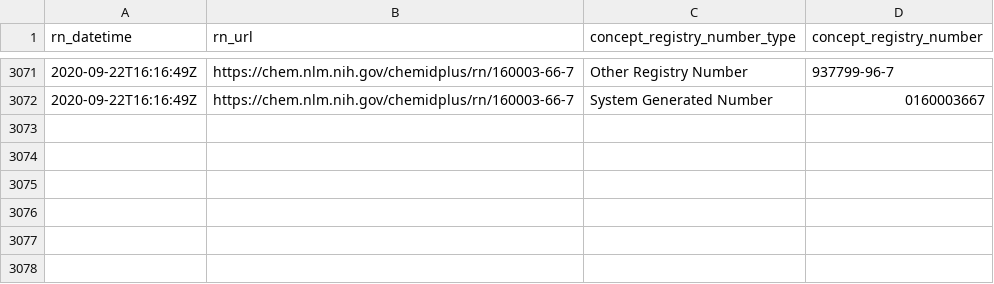
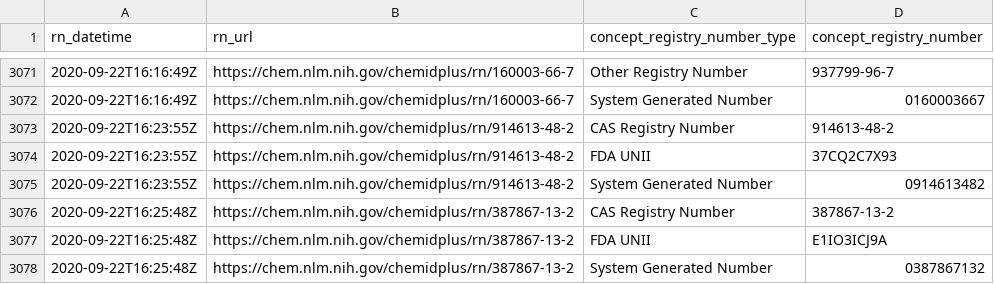
Before and after one commit to meerapatelmd/chemidplusSearchData, a CSV file: data-raw/REGISTRY_NUMBERS.csv, drawn as a sheet; only a part is shown, gaps mark what is left out.

Commit message:
automated data refresh

```diff
--- a/data-raw/REGISTRY_NUMBERS.csv
+++ b/data-raw/REGISTRY_NUMBERS.csv
@@ -3072 +3072,7 @@ rn_datetime,rn_url,concept_registry_number_type,concept_registry_number
 2020-09-22T16:16:49Z,https://chem.nlm.nih.gov/chemidplus/rn/160003-66-7,System Generated Number,0160003667
+2020-09-22T16:23:55Z,https://chem.nlm.nih.gov/chemidplus/rn/914613-48-2,CAS Registry Number,914613-48-2
+2020-09-22T16:23:55Z,https://chem.nlm.nih.gov/chemidplus/rn/914613-48-2,FDA UNII,37CQ2C7X93
+2020-09-22T16:23:55Z,https://chem.nlm.nih.gov/chemidplus/rn/914613-48-2,System Generated Number,0914613482
+2020-09-22T16:25:48Z,https://chem.nlm.nih.gov/chemidplus/rn/387867-13-2,CAS Registry Number,387867-13-2
+2020-09-22T16:25:48Z,https://chem.nlm.nih.gov/chemidplus/rn/387867-13-2,FDA UNII,E1IO3ICJ9A
+2020-09-22T16:25:48Z,https://chem.nlm.nih.gov/chemidplus/rn/387867-13-2,System Generated Number,0387867132
```
Also changed, not shown: data-raw/CLASSIFICATION.csv, data-raw/RN_URL_VALIDITY.csv, 17 other files.
